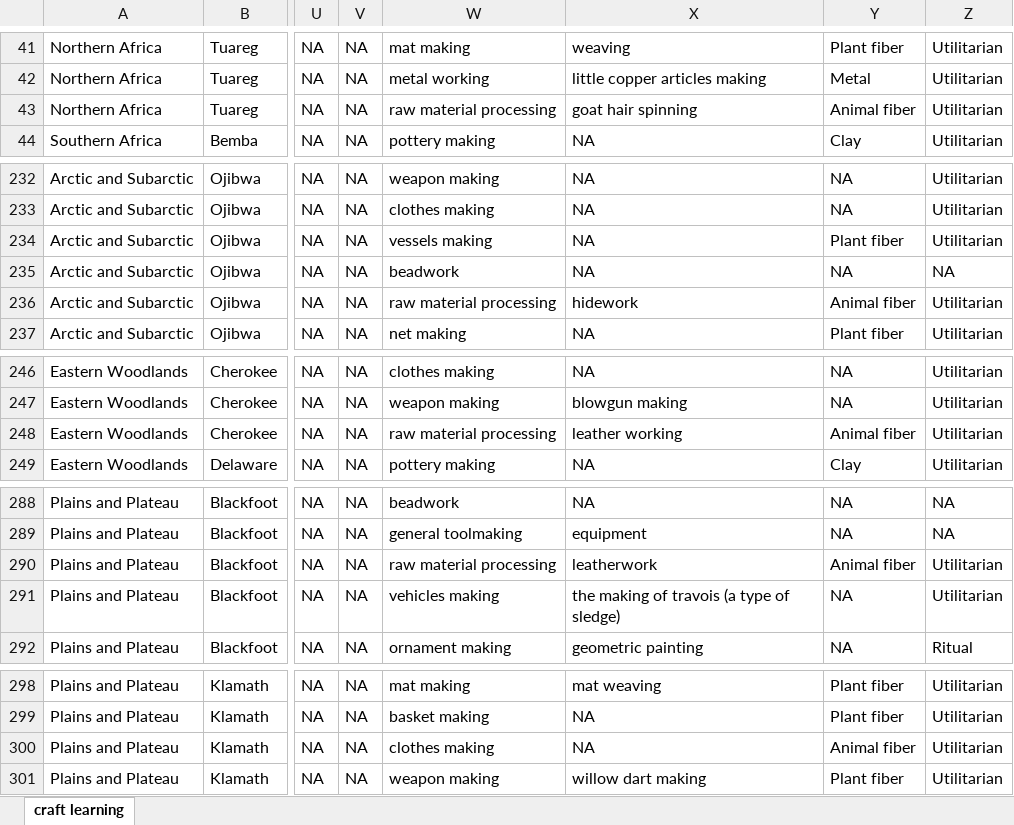
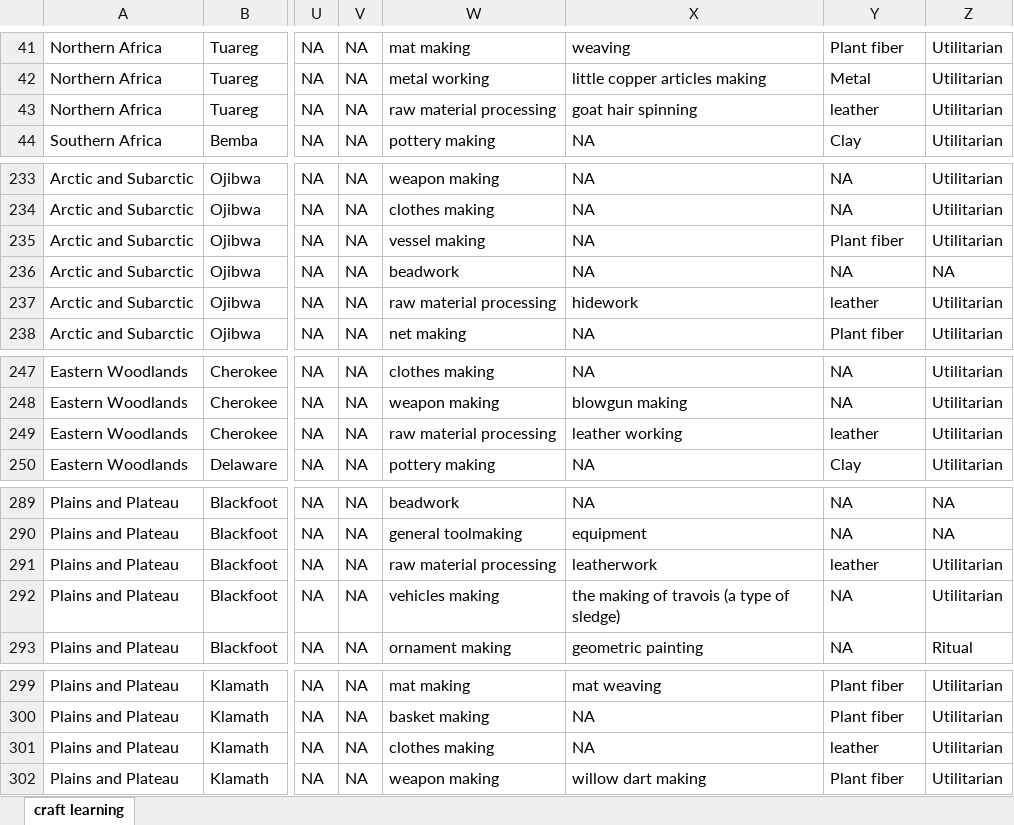
Before and after one commit to Raylc/HRAF-2022, an Excel workbook: Data/craft learning1.xlsx, sheet craft learning, drawn as a sheet; only a part is shown, gaps mark what is left out; values as stored, in another font and other column widths than the file's, no borders; addresses are those after the commit; the diff covers the shown part only; the diff names each change by its address in the sheet, - before the commit and + after, or states it on an @@ line.

```diff
--- a/Data/craft learning1.xlsx (sheet craft learning)
+++ b/Data/craft learning1.xlsx (sheet craft learning)
-Y43: Animal fiber
+Y43: leather
-W235: vessels making
+W235: vessel making
-Y237: Animal fiber
+Y237: leather
-Y249: Animal fiber
+Y249: leather
-Y291: Animal fiber
+Y291: leather
-Y301: Animal fiber
+Y301: leather
```
Also changed, not shown: 1 added row and 13 edited cells elsewhere in this sheet, 5 other files.
